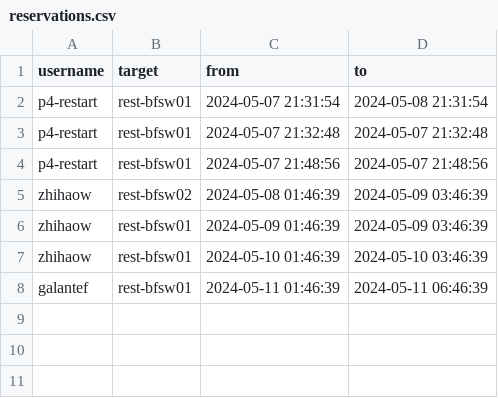
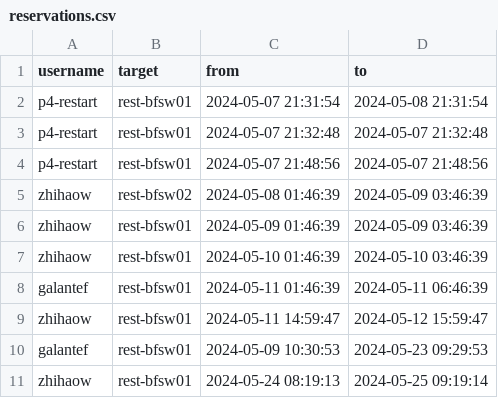
Before and after one commit to sup4rnet/tofino-reservation-app, a CSV file: .data/reservations.csv, drawn as a sheet.

```diff
--- a/.data/reservations.csv
+++ b/.data/reservations.csv
@@ -8 +8,4 @@ zhihaow,rest-bfsw01,2024-05-10 01:46:39,2024-05-10 03:46:39
 galantef,rest-bfsw01,2024-05-11 01:46:39,2024-05-11 06:46:39
+zhihaow,rest-bfsw01,2024-05-11 14:59:47,2024-05-12 15:59:47
+galantef,rest-bfsw01,2024-05-09 10:30:53,2024-05-23 09:29:53
+zhihaow,rest-bfsw01,2024-05-24 08:19:13,2024-05-25 09:19:14
```
Also changed, not shown: 1 other file.
